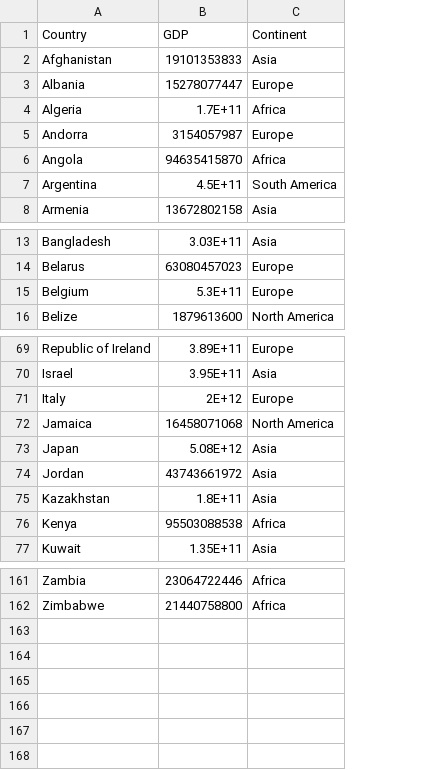
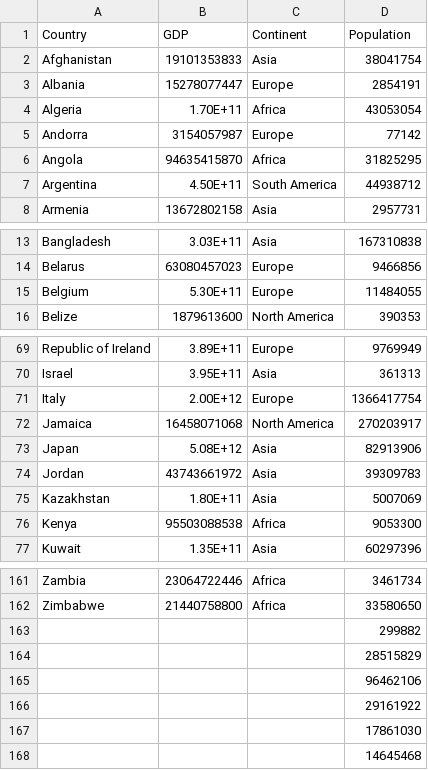
Before and after one commit to Tzyinggggggg/3179_Assignment2, a CSV file: Data/GDP-with-continent.csv, drawn as a sheet; only a part is shown, gaps mark what is left out; the diff covers the shown part only; the diff names each change by its address in the sheet, - before the commit and + after, or states it on an @@ line.

Commit message:
uodated dataset

```diff
--- a/Data/GDP-with-continent.csv
+++ b/Data/GDP-with-continent.csv
+column D (Population), rows 2-8: 38041754 | 2854191 | 43053054 | 77142 | 31825295 | 44938712 | 2957731; rows 13-16: 167310838 | 9466856 | 11484055 | 390353; rows 69-77: 9769949 | 361313 | 1366417754 | 270203917 | 82913906 | 39309783 | 5007069 | 9053300 | 60297396; rows 161-162: 3461734 | 33580650
-B4 (GDP): 1.7E+11
+B4 (GDP): 1.70E+11
-B7 (GDP): 4.5E+11
+B7 (GDP): 4.50E+11
-B15 (GDP): 5.3E+11
+B15 (GDP): 5.30E+11
-B71 (GDP): 2E+12
+B71 (GDP): 2.00E+12
-B75 (GDP): 1.8E+11
+B75 (GDP): 1.80E+11
+row 163:  |  |  | 299882
+row 164:  |  |  | 28515829
+row 165:  |  |  | 96462106
+row 166:  |  |  | 29161922
+row 167:  |  |  | 17861030
+row 168:  |  |  | 14645468
```
Also changed, not shown: 3 edited cells elsewhere in this file, 1 other file.
